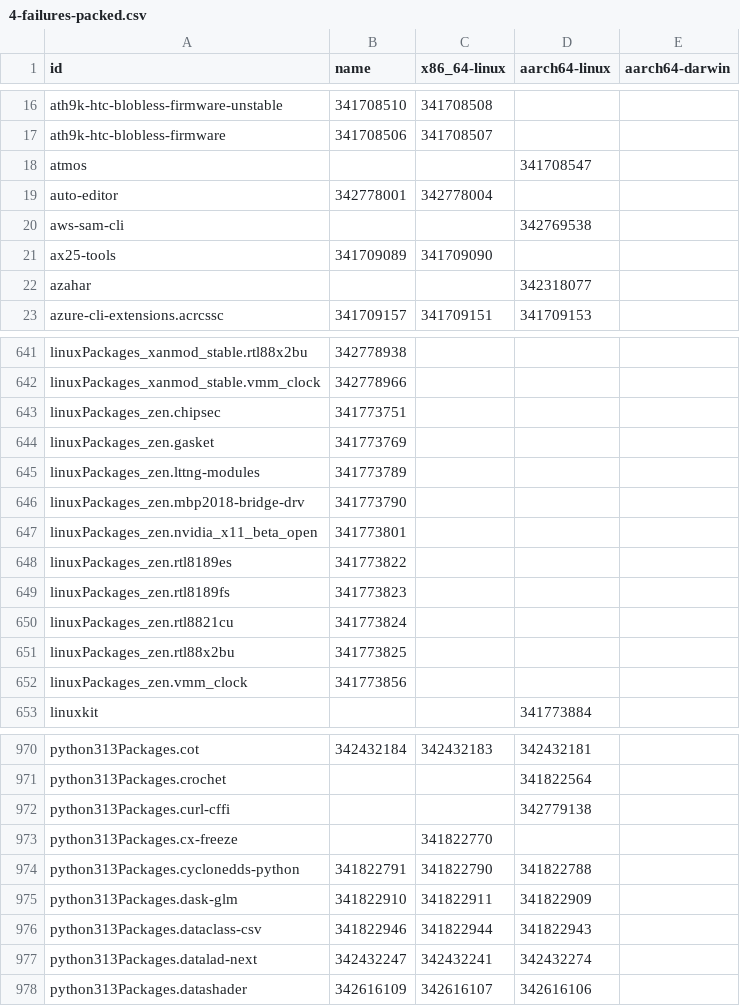
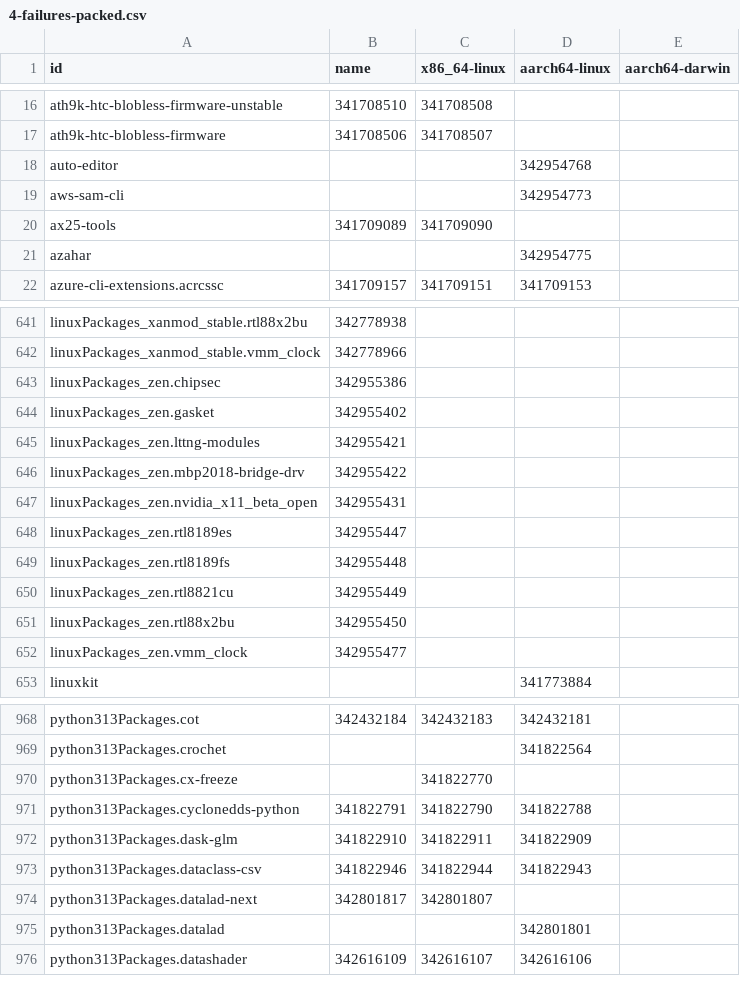
Before and after one commit to dtomvan/nixpkgs-failure-notify, a CSV file: results/trunk/4-failures-packed.csv, drawn as a sheet; only a part is shown, gaps mark what is left out; the diff covers the shown part only.

```diff
--- a/results/trunk/4-failures-packed.csv
+++ b/results/trunk/4-failures-packed.csv
@@ -17,7 +17,6 @@ ath9k-htc-blobless-firmware-unstable,341708510,341708508,
 ath9k-htc-blobless-firmware,341708506,341708507,
-atmos,,,341708547
-auto-editor,342778001,342778004,
-aws-sam-cli,,,342769538
+auto-editor,,,342954768
+aws-sam-cli,,,342954773
 ax25-tools,341709089,341709090,
-azahar,,,342318077
+azahar,,,342954775
 azure-cli-extensions.acrcssc,341709157,341709151,341709153
@@ -642,12 +642,12 @@ linuxPackages_xanmod_stable.rtl88x2bu,342778938,,
 linuxPackages_xanmod_stable.vmm_clock,342778966,,
-linuxPackages_zen.chipsec,341773751,,
-linuxPackages_zen.gasket,341773769,,
-linuxPackages_zen.lttng-modules,341773789,,
-linuxPackages_zen.mbp2018-bridge-drv,341773790,,
-linuxPackages_zen.nvidia_x11_beta_open,341773801,,
-linuxPackages_zen.rtl8189es,341773822,,
-linuxPackages_zen.rtl8189fs,341773823,,
-linuxPackages_zen.rtl8821cu,341773824,,
-linuxPackages_zen.rtl88x2bu,341773825,,
-linuxPackages_zen.vmm_clock,341773856,,
+linuxPackages_zen.chipsec,342955386,,
+linuxPackages_zen.gasket,342955402,,
+linuxPackages_zen.lttng-modules,342955421,,
+linuxPackages_zen.mbp2018-bridge-drv,342955422,,
+linuxPackages_zen.nvidia_x11_beta_open,342955431,,
+linuxPackages_zen.rtl8189es,342955447,,
+linuxPackages_zen.rtl8189fs,342955448,,
+linuxPackages_zen.rtl8821cu,342955449,,
+linuxPackages_zen.rtl88x2bu,342955450,,
+linuxPackages_zen.vmm_clock,342955477,,
 linuxkit,,,341773884
@@ -971,3 +969,2 @@ python313Packages.cot,342432184,342432183,342432181
 python313Packages.crochet,,,341822564
-python313Packages.curl-cffi,,,342779138
 python313Packages.cx-freeze,,341822770,
@@ -976,3 +973,4 @@ python313Packages.dask-glm,341822910,341822911,341822909
 python313Packages.dataclass-csv,341822946,341822944,341822943
-python313Packages.datalad-next,342432247,342432241,342432274
+python313Packages.datalad-next,342801817,342801807,
+python313Packages.datalad,,,342801801
 python313Packages.datashader,342616109,342616107,342616106
```
Also changed, not shown: 15 added rows, 15 removed rows and 53 edited cells elsewhere in this file, 2 other files.
